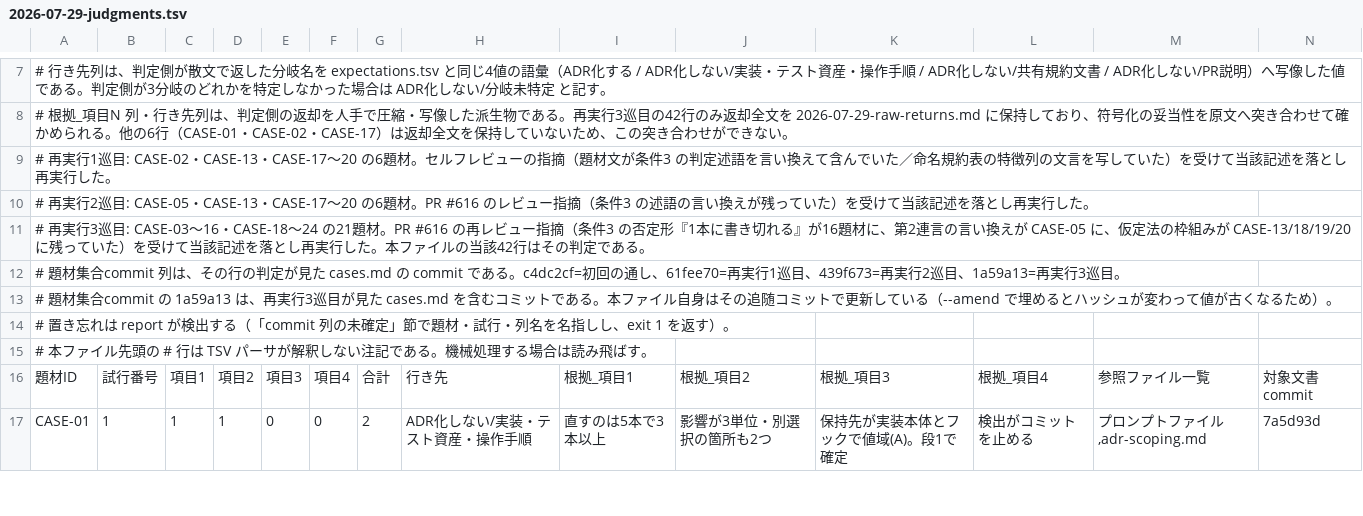
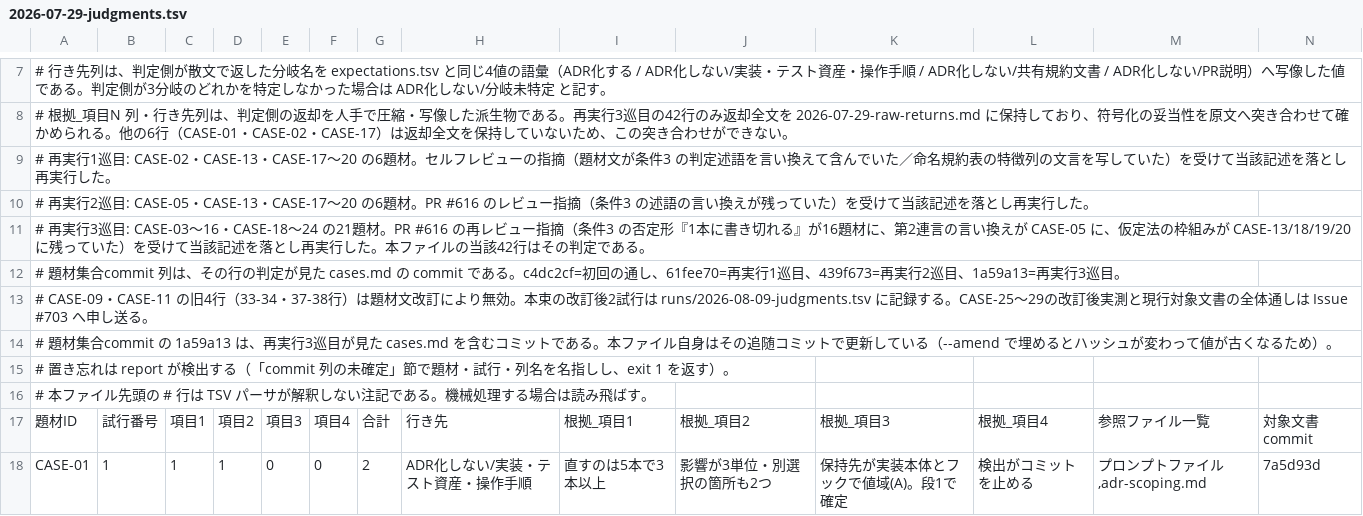
Before and after one commit to kuchita-el/claude-shared-skills, a TSV file: docs/development/adr-scoping-cases/runs/2026-07-29-judgments.tsv, drawn as a sheet; only a part is shown, gaps mark what is left out; rows hold the shown columns only; the diff names each change by its address in the sheet, - before the commit and + after, or states it on an @@ line.

```diff
--- a/docs/development/adr-scoping-cases/runs/2026-07-29-judgments.tsv
+++ b/docs/development/adr-scoping-cases/runs/2026-07-29-judgments.tsv
+row 13: # CASE-09・CASE-11 の旧4行（33-34・37-38行）は題材文改訂により無効。本束の改訂後2試行は runs/2026-08-09-judgments.tsv に記録する。CASE-25〜29の改訂後実測と現行対象文書の全体通しは Issue #703 へ申し送る。
```
Also changed, not shown: docs/development/adr-scoping-cases/expectations.tsv, 4 other files.
